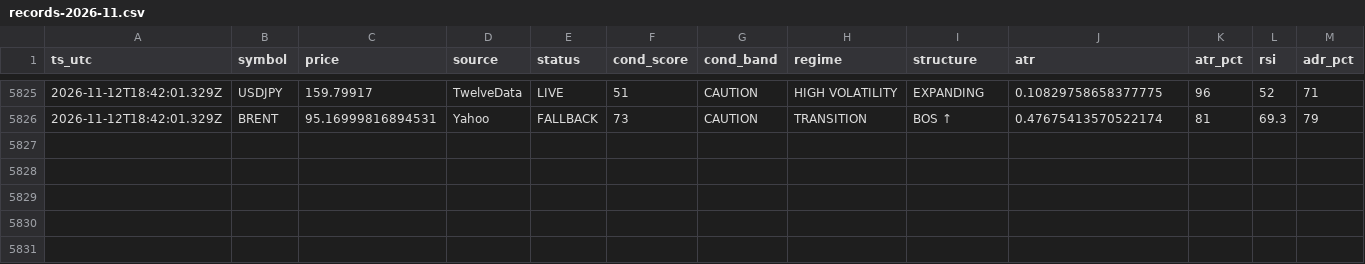
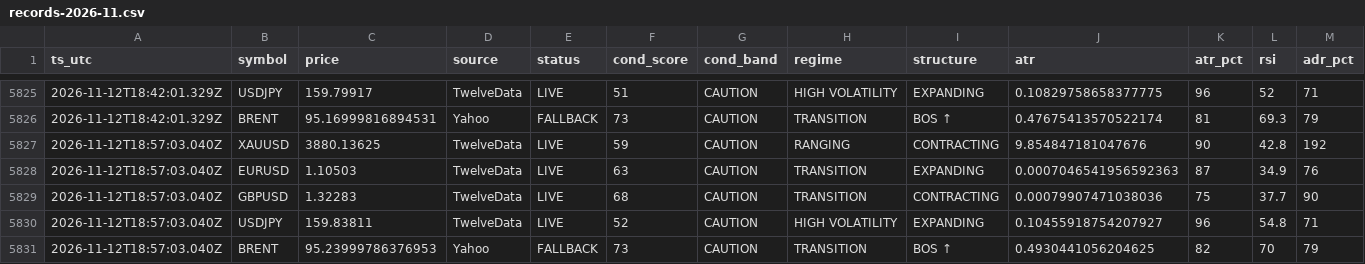
Before and after one commit to hamedezzati1362/TradingOS, a CSV file: records-2026-11.csv, drawn as a sheet; only a part is shown, gaps mark what is left out; rows hold the shown columns only; the diff names each change by its address in the sheet, - before the commit and + after, or states it on an @@ line.

Commit message:
history 2026-11-12T18:57:03Z

```diff
--- a/records-2026-11.csv
+++ b/records-2026-11.csv
+row 5827: 2026-11-12T18:57:03.040Z | XAUUSD | 3880.13625 | TwelveData | LIVE | 59 | CAUTION | RANGING | CONTRACTING | 9.854847181047676 | 90 | 42.8 | 192
+row 5828: 2026-11-12T18:57:03.040Z | EURUSD | 1.10503 | TwelveData | LIVE | 63 | CAUTION | TRANSITION | EXPANDING | 0.0007046541956592363 | 87 | 34.9 | 76
+row 5829: 2026-11-12T18:57:03.040Z | GBPUSD | 1.32283 | TwelveData | LIVE | 68 | CAUTION | TRANSITION | CONTRACTING | 0.00079907471038036 | 75 | 37.7 | 90
+row 5830: 2026-11-12T18:57:03.040Z | USDJPY | 159.83811 | TwelveData | LIVE | 52 | CAUTION | HIGH VOLATILITY | EXPANDING | 0.10455918754207927 | 96 | 54.8 | 71
+row 5831: 2026-11-12T18:57:03.040Z | BRENT | 95.23999786376953 | Yahoo | FALLBACK | 73 | CAUTION | TRANSITION | BOS ↑ | 0.4930441056204625 | 82 | 70 | 79
```
